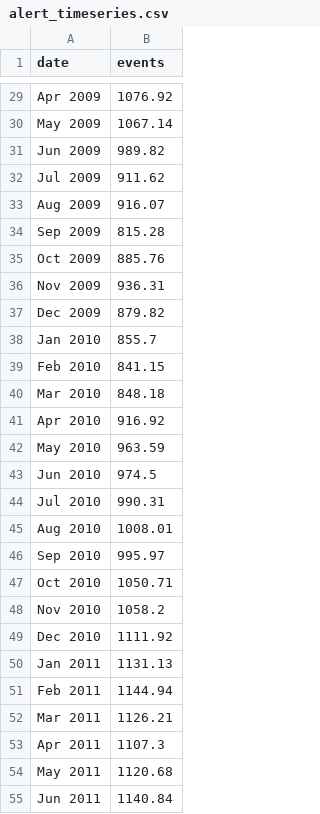
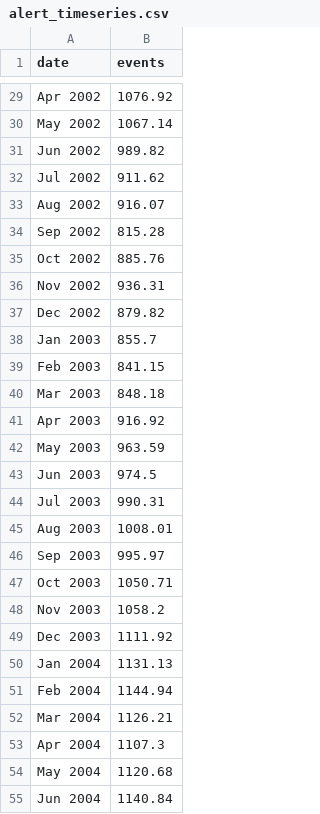
Before and after one commit to roygv/W209-, a CSV file: FinalProject/Site_bars/alert_timeseries.csv, drawn as a sheet; only a part is shown, gaps mark what is left out; the diff covers the shown part only; the diff names each change by its address in the sheet, - before the commit and + after, or states it on an @@ line.

```diff
--- a/FinalProject/Site_bars/alert_timeseries.csv
+++ b/FinalProject/Site_bars/alert_timeseries.csv
-A29 (date): Apr 2009
+A29 (date): Apr 2002
-A30 (date): May 2009
+A30 (date): May 2002
-A31 (date): Jun 2009
+A31 (date): Jun 2002
-A32 (date): Jul 2009
+A32 (date): Jul 2002
-A33 (date): Aug 2009
+A33 (date): Aug 2002
-A34 (date): Sep 2009
+A34 (date): Sep 2002
-A35 (date): Oct 2009
+A35 (date): Oct 2002
-A36 (date): Nov 2009
+A36 (date): Nov 2002
-A37 (date): Dec 2009
+A37 (date): Dec 2002
-A38 (date): Jan 2010
+A38 (date): Jan 2003
-A39 (date): Feb 2010
+A39 (date): Feb 2003
-A40 (date): Mar 2010
+A40 (date): Mar 2003
-A41 (date): Apr 2010
+A41 (date): Apr 2003
-A42 (date): May 2010
+A42 (date): May 2003
-A43 (date): Jun 2010
+A43 (date): Jun 2003
-A44 (date): Jul 2010
+A44 (date): Jul 2003
-A45 (date): Aug 2010
+A45 (date): Aug 2003
-A46 (date): Sep 2010
+A46 (date): Sep 2003
-A47 (date): Oct 2010
+A47 (date): Oct 2003
-A48 (date): Nov 2010
+A48 (date): Nov 2003
-A49 (date): Dec 2010
+A49 (date): Dec 2003
-A50 (date): Jan 2011
+A50 (date): Jan 2004
-A51 (date): Feb 2011
+A51 (date): Feb 2004
-A52 (date): Mar 2011
+A52 (date): Mar 2004
-A53 (date): Apr 2011
+A53 (date): Apr 2004
-A54 (date): May 2011
+A54 (date): May 2004
-A55 (date): Jun 2011
+A55 (date): Jun 2004
```
Also changed, not shown: 96 edited cells elsewhere in this file, FinalProject/Site_bars/alert_data.csv.
